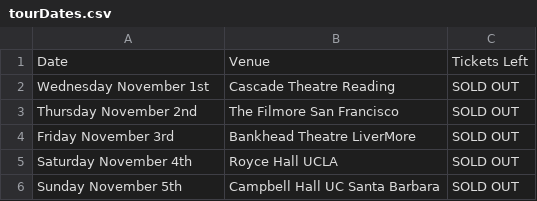
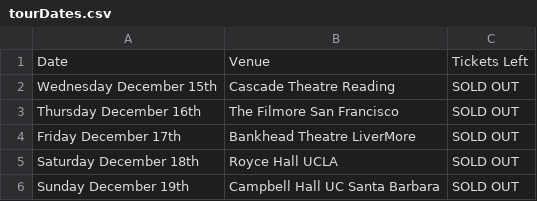
Before and after one commit to gregtuck/year2Webproject, a CSV file: text/tourDates.csv, drawn as a sheet.

```diff
--- a/text/tourDates.csv
+++ b/text/tourDates.csv
@@ -1,6 +1,6 @@
 Date, Venue, Tickets Left
-Wednesday November 1st, Cascade Theatre Reading, SOLD OUT
-Thursday November 2nd, The Filmore San Francisco, SOLD OUT
-Friday November 3rd, Bankhead Theatre LiverMore, SOLD OUT
-Saturday November 4th, Royce Hall UCLA, SOLD OUT
-Sunday November 5th, Campbell Hall UC Santa Barbara, SOLD OUT
+Wednesday December 15th, Cascade Theatre Reading, SOLD OUT
+Thursday December 16th, The Filmore San Francisco, SOLD OUT
+Friday December 17th, Bankhead Theatre LiverMore, SOLD OUT
+Saturday December 18th, Royce Hall UCLA, SOLD OUT
+Sunday December 19th, Campbell Hall UC Santa Barbara, SOLD OUT
```
Also changed, not shown: 1 other file.
